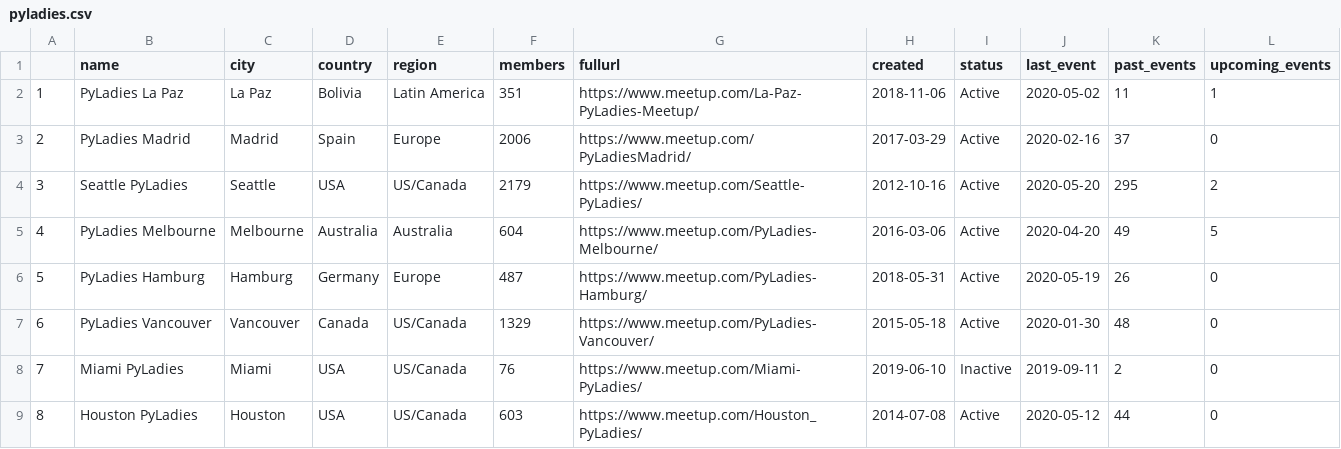
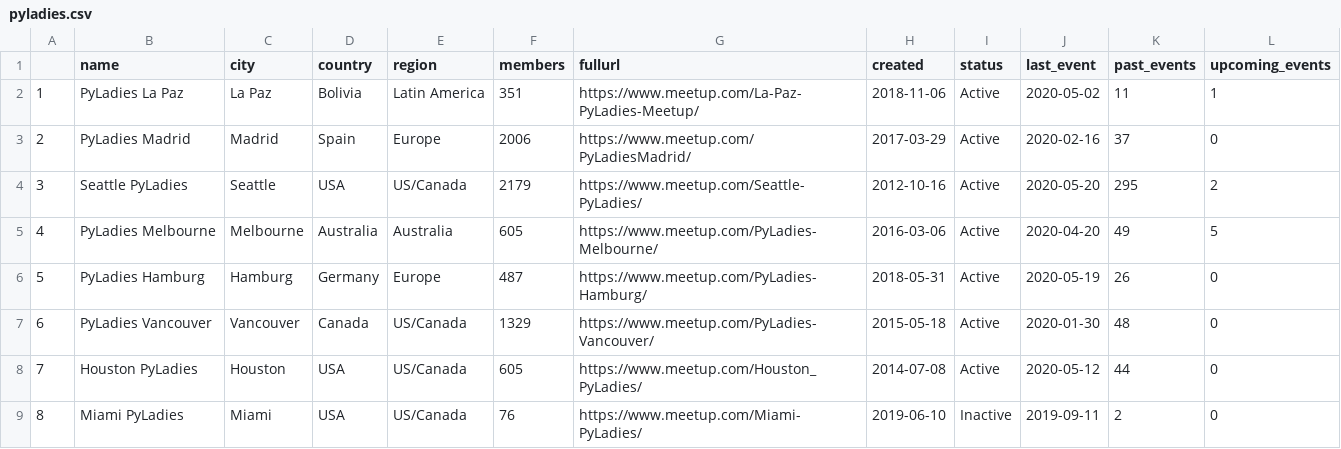
Before and after one commit to py-community/pyladies, a CSV file: docs/data/pyladies.csv, drawn as a sheet; only a part is shown; removed rows and columns are numbered as before the commit, all else as after; the diff covers the shown part only; the diff names each change by its address in the sheet, - before the commit and + after, or states it on an @@ line.

```diff
--- a/docs/data/pyladies.csv
+++ b/docs/data/pyladies.csv
-F5 (members): 604
+F5 (members): 605
+row 8: 7 | Houston PyLadies | Houston | USA | US/Canada | 605 | https://www.meetup.com/Houston_PyLadies/ | 2014-07-08 | Active | 2020-05-12 | 44 | 0
@@ column A renumbered between rows 9 and 68 @@
-row 9: 8 | Houston PyLadies | Houston | USA | US/Canada | 603 | https://www.meetup.com/Houston_PyLadies/ | 2014-07-08 | Active | 2020-05-12 | 44 | 0
```
Also changed, not shown: 1 added row, 1 removed row, 4 moved rows and 18 edited cells elsewhere in this file, docs/data/pyladies_hosts.csv, 3 other files.
